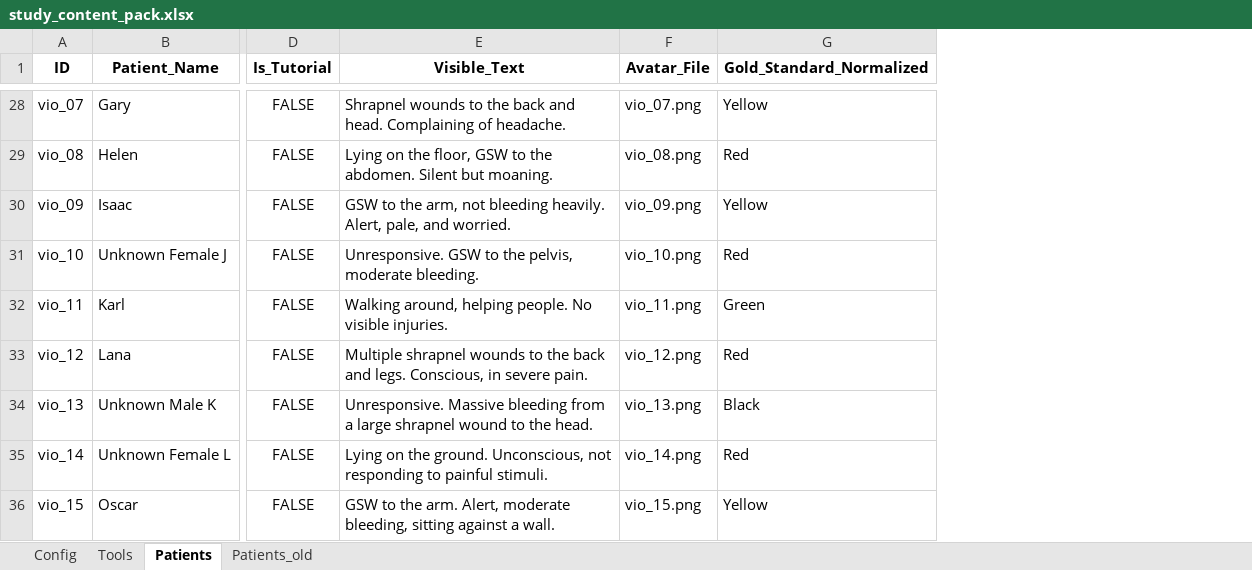
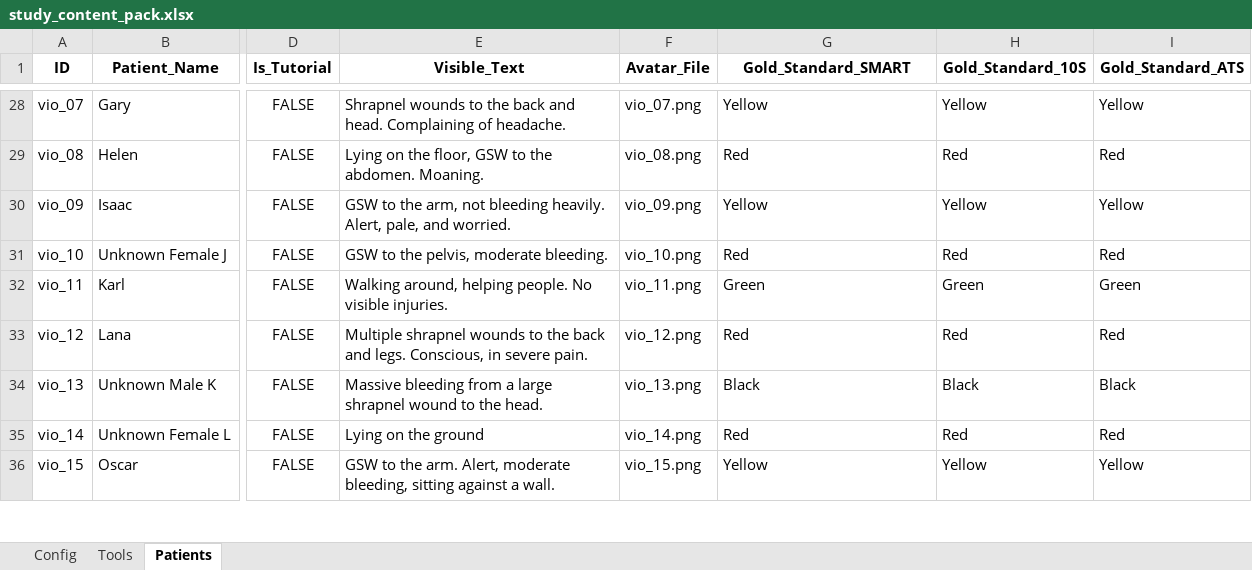
Before and after one commit to wakanga/3-Triage-Evaluation-study, an Excel workbook: config/study_content_pack.xlsx, sheet Patients, drawn as a sheet; only a part is shown, gaps mark what is left out; values as stored, in another font and other column widths than the file's, no borders; charts and pictures and table styles not drawn; the diff covers the shown part only; the diff names each change by its address in the sheet, - before the commit and + after, or states it on an @@ line.

```diff
--- a/config/study_content_pack.xlsx (sheet Patients)
+++ b/config/study_content_pack.xlsx (sheet Patients)
-sheet tab: Patients_old
+column H (Gold_Standard_10S), rows 28-36: Yellow | Red | Yellow | Red | Green | Red | Black | Red | Yellow
+column I (Gold_Standard_ATS), rows 28-36: Yellow | Red | Yellow | Red | Green | Red | Black | Red | Yellow
-G1: Gold_Standard_Normalized
+G1: Gold_Standard_SMART
-E29 (Visible_Text): …the abdomen. Silent but moaning.
+E29 (Visible_Text): …the abdomen. Moaning.
-E31 (Visible_Text): Unresponsive. GSW to the pelvis, moderate bleeding.
+E31 (Visible_Text): GSW to the pelvis, moderate bleeding.
-E34 (Visible_Text): Unresponsive. Massive bleeding…
+E34 (Visible_Text): Massive bleeding…
-E35 (Visible_Text): Lying on the ground. Unconscious, not responding to painful stimuli.
+E35 (Visible_Text): Lying on the ground
```
Also changed, not shown: 31 edited cells elsewhere in this sheet, charts or pictures, 6 other files.
